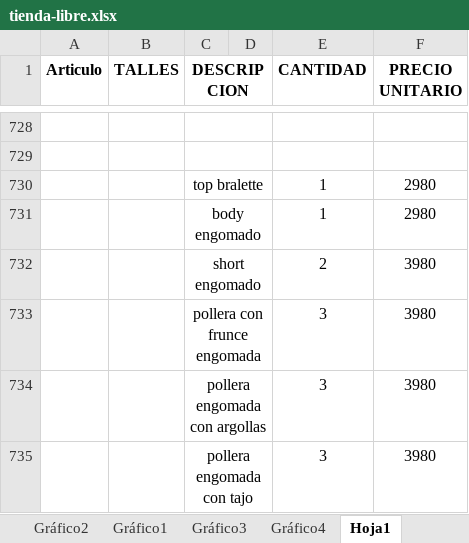
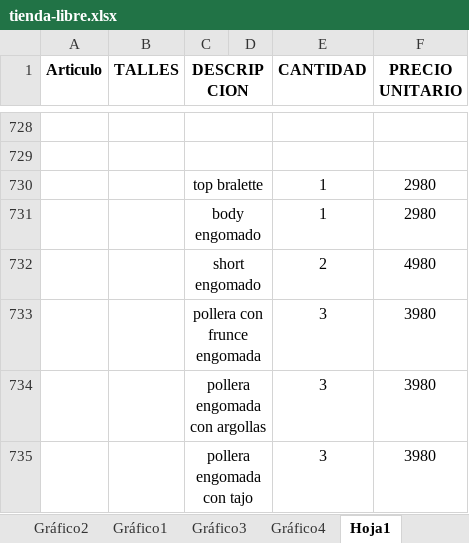
Before and after one commit to jerojimenez17/TiendaLibre, an Excel workbook: tienda-libre-backend/excel-files/tienda-libre.xlsx, sheet Hoja1, drawn as a sheet; only a part is shown, gaps mark what is left out; values as stored, in another font and other column widths than the file's, no borders; the diff names each change by its address in the sheet, - before the commit and + after, or states it on an @@ line.

Commit message:
change list

```diff
--- a/tienda-libre-backend/excel-files/tienda-libre.xlsx (sheet Hoja1)
+++ b/tienda-libre-backend/excel-files/tienda-libre.xlsx (sheet Hoja1)
-F732 (PRECIO UNITARIO): 3980
+F732 (PRECIO UNITARIO): 4980
```
